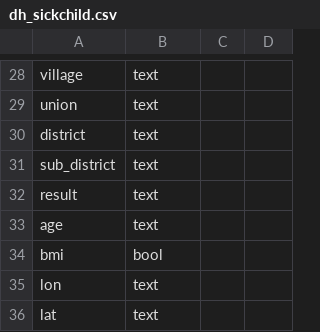
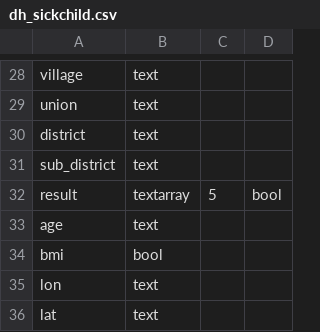
Before and after one commit to TawseefKhan/mamoniExport, a CSV file: resources/dh_sickchild.csv, drawn as a sheet; only a part is shown, gaps mark what is left out.

```diff
--- a/resources/dh_sickchild.csv
+++ b/resources/dh_sickchild.csv
@@ -31,3 +31,3 @@ district,text,
 sub_district,text,
-result,text,
+result,textarray,5,bool
 age,text,
```
Also changed, not shown: 13 other files.
